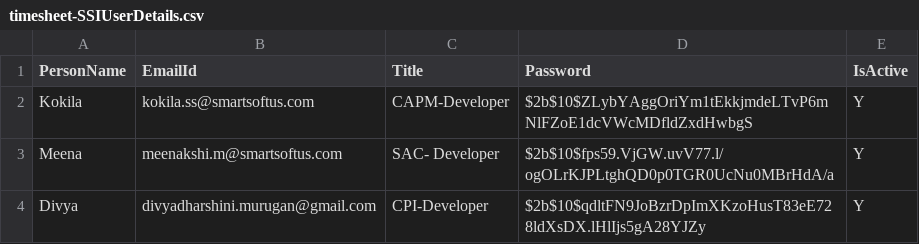
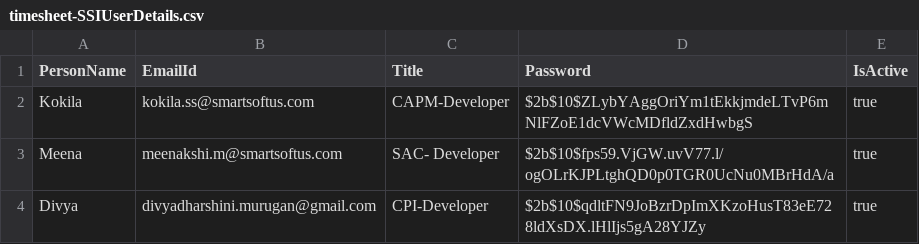
Before and after one commit to Kokila-Kaavian/TimeSheet-CAPMWithReact, a CSV file: capm/db/data/timesheet-SSIUserDetails.csv, drawn as a sheet.

Commit message:
change active flag to boolean and change the databse-TimeSheet

```diff
--- a/capm/db/data/timesheet-SSIUserDetails.csv
+++ b/capm/db/data/timesheet-SSIUserDetails.csv
@@ -1,4 +1,4 @@
 PersonName;EmailId;Title;Password;IsActive;
-Kokila;kokila.ss@smartsoftus.com;CAPM-Developer;$2b$10$ZLybYAggOriYm1tEkkjmdeLTvP6mNlFZoE1dcVWcMDfldZxdHwbgS;Y
-Meena;meenakshi.m@smartsoftus.com;SAC- Developer;$2b$10$fps59.VjGW.uvV77.l/ogOLrKJPLtghQD0p0TGR0UcNu0MBrHdA/a;Y
-Divya;divyadharshini.murugan@gmail.com;CPI-Developer;$2b$10$qdltFN9JoBzrDpImXKzoHusT83eE728ldXsDX.lHlIjs5gA28YJZy;Y
+Kokila;kokila.ss@smartsoftus.com;CAPM-Developer;$2b$10$ZLybYAggOriYm1tEkkjmdeLTvP6mNlFZoE1dcVWcMDfldZxdHwbgS;true
+Meena;meenakshi.m@smartsoftus.com;SAC- Developer;$2b$10$fps59.VjGW.uvV77.l/ogOLrKJPLtghQD0p0TGR0UcNu0MBrHdA/a;true
+Divya;divyadharshini.murugan@gmail.com;CPI-Developer;$2b$10$qdltFN9JoBzrDpImXKzoHusT83eE728ldXsDX.lHlIjs5gA28YJZy;true
```
Also changed, not shown: 6 other files.
